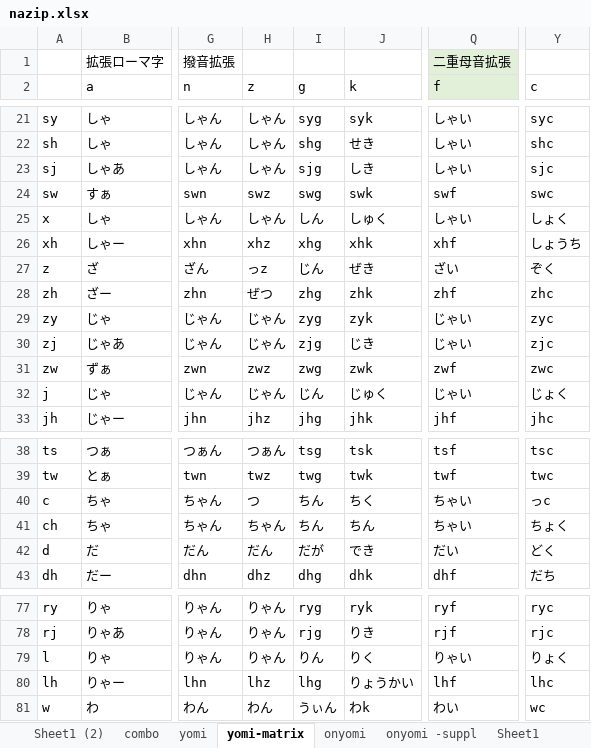
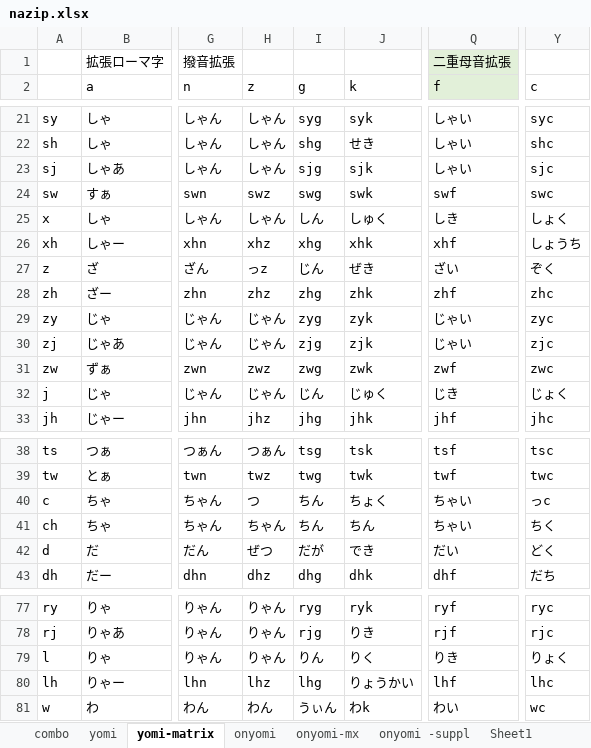
Before and after one commit to rytzk/SharePool, an Excel workbook: nazip.xlsx, sheet yomi-matrix, drawn as a sheet; only a part is shown, gaps mark what is left out; values as stored, in another font and other column widths than the file's, no borders; conditional formats not drawn; the diff names each change by its address in the sheet, - before the commit and + after, or states it on an @@ line.

```diff
--- a/nazip.xlsx (sheet yomi-matrix)
+++ b/nazip.xlsx (sheet yomi-matrix)
-sheet tab: Sheet1 (2)
+sheet tab: onyomi-mx
-J23 (k): しき
+J23 (k): sjk
-Q25 (f): しゃい
+Q25 (f): しき
-H28 (z): ぜつ
+H28 (z): zhz
-J30 (k): じき
+J30 (k): zjk
-Q32 (f): じゃい
+Q32 (f): じき
-J40 (k): ちく
+J40 (k): ちょく
-Y41 (c): ちょく
+Y41 (c): ちく
-H42 (z): だん
+H42 (z): ぜつ
-Q79 (f): りゃい
+Q79 (f): りき
```
Also changed, not shown: sheet yomi, sheet onyomi, sheet onyomi -suppl, hidden cells.
